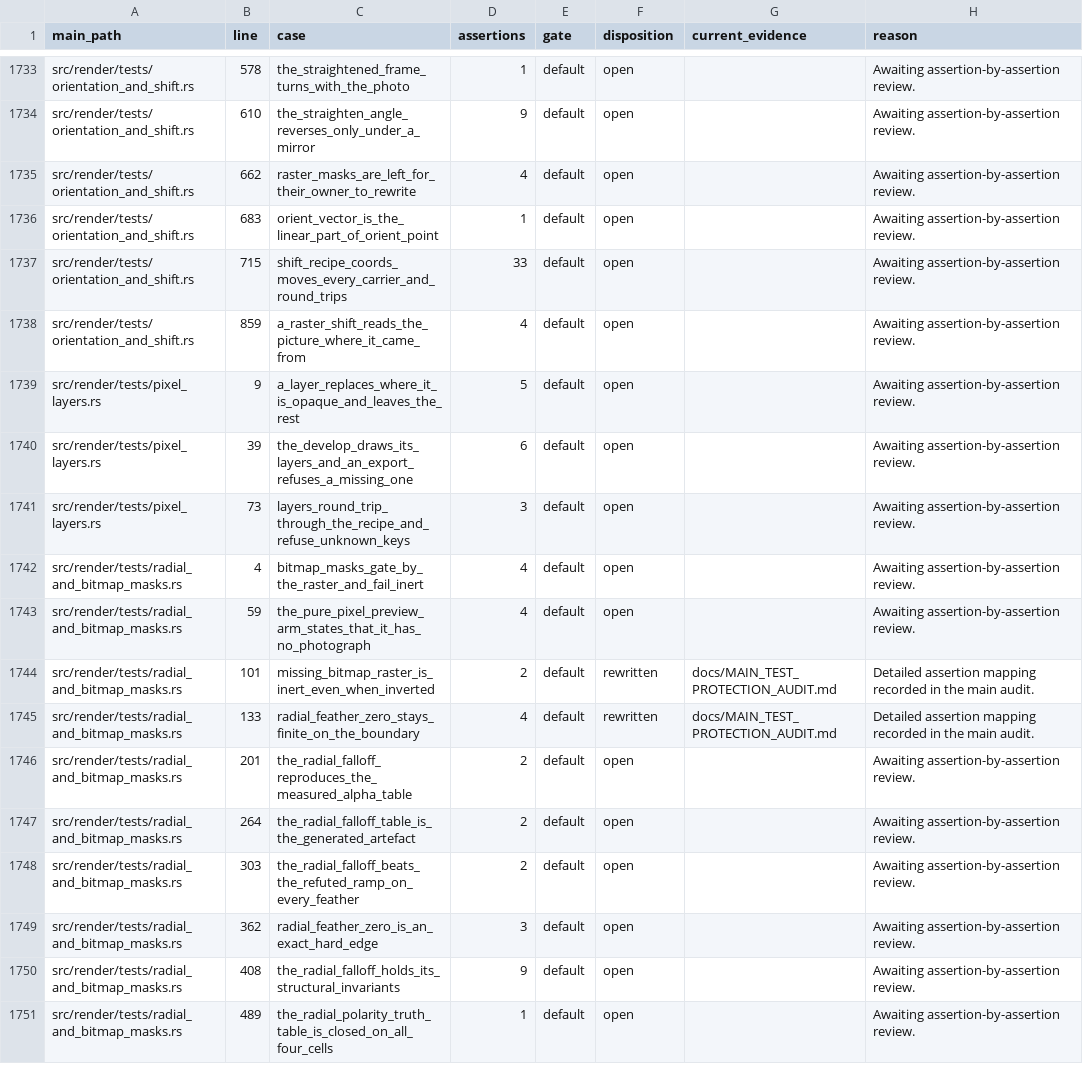
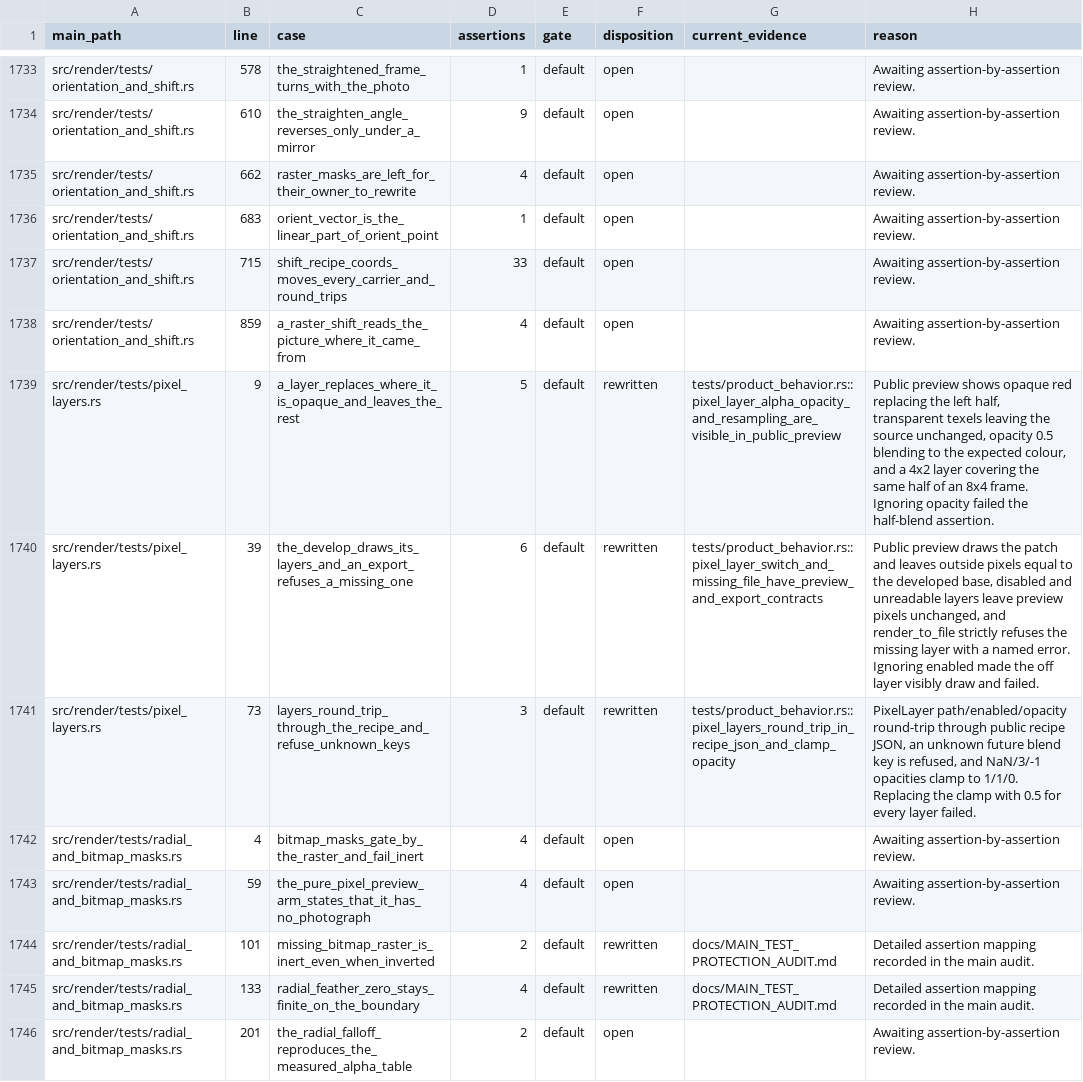
Before and after one commit to Leo-stone-dot/autoshade, a TSV file: docs/main_test_case_audit.tsv, drawn as a sheet; only a part is shown, gaps mark what is left out; the shorter side is filled out with more unchanged rows.

Commit message:
test(render): protect pixel layer behavior

```diff
--- a/docs/main_test_case_audit.tsv
+++ b/docs/main_test_case_audit.tsv
@@ -1738,5 +1738,5 @@ src/render/tests/orientation_and_shift.rs	715	shift_recipe_coords_moves_every_ca
 src/render/tests/orientation_and_shift.rs	859	a_raster_shift_reads_the_picture_where_it_came_from	4	default	open		Awaiting assertion-by-assertion review.
-src/render/tests/pixel_layers.rs	9	a_layer_replaces_where_it_is_opaque_and_leaves_the_rest	5	default	open		Awaiting assertion-by-assertion review.
-src/render/tests/pixel_layers.rs	39	the_develop_draws_its_layers_and_an_export_refuses_a_missing_one	6	default	open		Awaiting assertion-by-assertion review.
-src/render/tests/pixel_layers.rs	73	layers_round_trip_through_the_recipe_and_refuse_unknown_keys	3	default	open		Awaiting assertion-by-assertion review.
+src/render/tests/pixel_layers.rs	9	a_layer_replaces_where_it_is_opaque_and_leaves_the_rest	5	default	rewritten	tests/product_behavior.rs::pixel_layer_alpha_opacity_and_resampling_are_visible_in_public_preview	Public preview shows opaque red replacing the left half, transparent texels leaving the source unchanged, opacity 0.5 blending to the expected colour, and a 4x2 layer covering the same half of an 8x4 frame. Ignoring opacity failed the half-blend assertion.
+src/render/tests/pixel_layers.rs	39	the_develop_draws_its_layers_and_an_export_refuses_a_missing_one	6	default	rewritten	tests/product_behavior.rs::pixel_layer_switch_and_missing_file_have_preview_and_export_contracts	Public preview draws the patch and leaves outside pixels equal to the developed base, disabled and unreadable layers leave preview pixels unchanged, and render_to_file strictly refuses the missing layer with a named error. Ignoring enabled made the off layer visibly draw and failed.
+src/render/tests/pixel_layers.rs	73	layers_round_trip_through_the_recipe_and_refuse_unknown_keys	3	default	rewritten	tests/product_behavior.rs::pixel_layers_round_trip_in_recipe_json_and_clamp_opacity	PixelLayer path/enabled/opacity round-trip through public recipe JSON, an unknown future blend key is refused, and NaN/3/-1 opacities clamp to 1/1/0. Replacing the clamp with 0.5 for every layer failed.
 src/render/tests/radial_and_bitmap_masks.rs	4	bitmap_masks_gate_by_the_raster_and_fail_inert	4	default	open		Awaiting assertion-by-assertion review.
```
Also changed, not shown: 3 other files.
